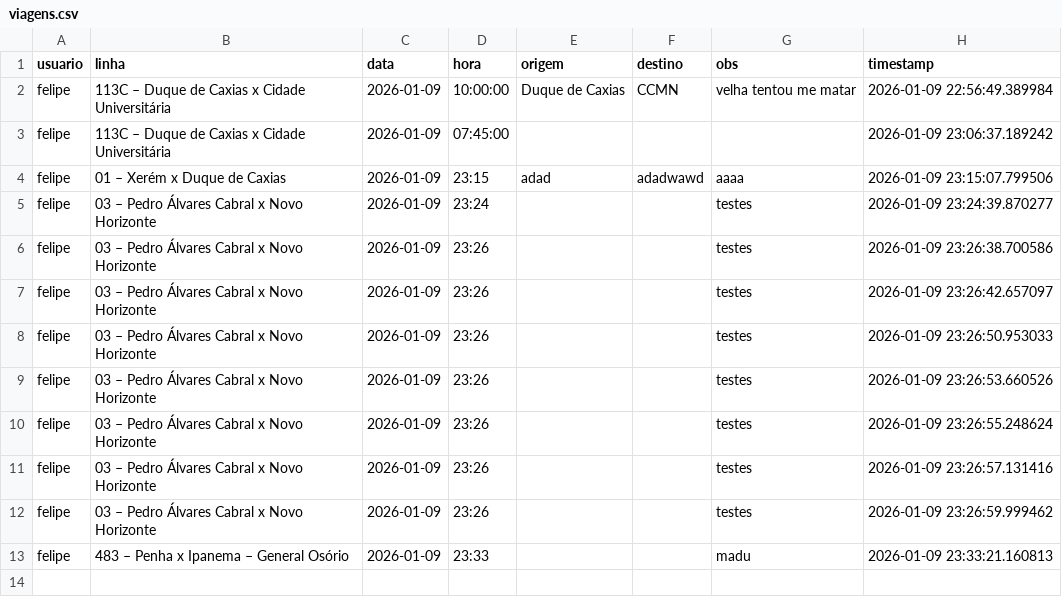
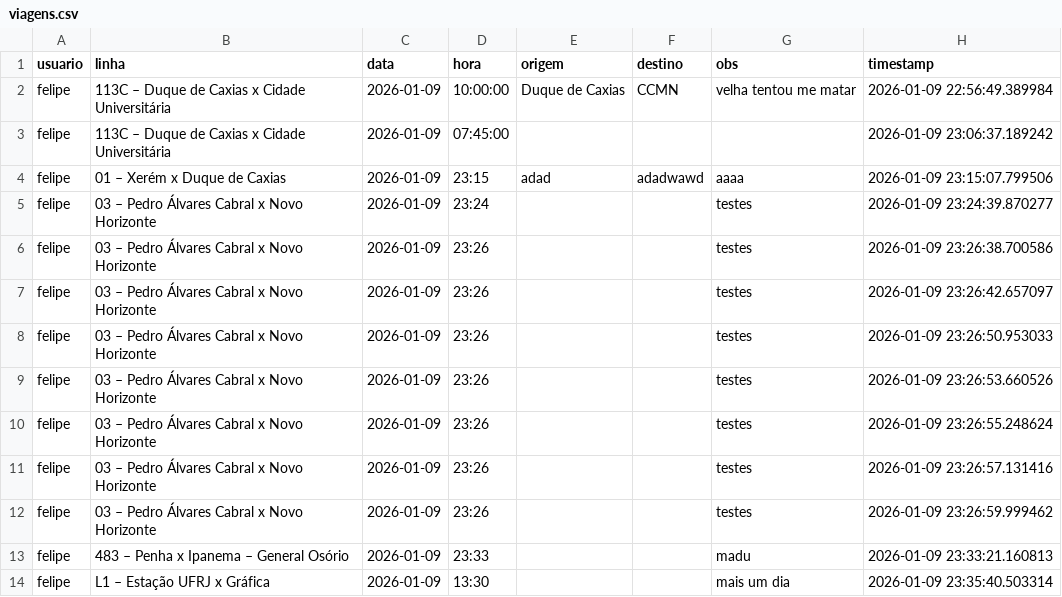
Before and after one commit to milet-o/buslog, a CSV file: viagens.csv, drawn as a sheet; the diff names each change by its address in the sheet, - before the commit and + after, or states it on an @@ line.

Commit message:
Nova viagem

```diff
--- a/viagens.csv
+++ b/viagens.csv
+row 14: felipe | L1 – Estação UFRJ x Gráfica | 2026-01-09 | 13:30 |  |  | mais um dia | 2026-01-09 23:35:40.503314
```
